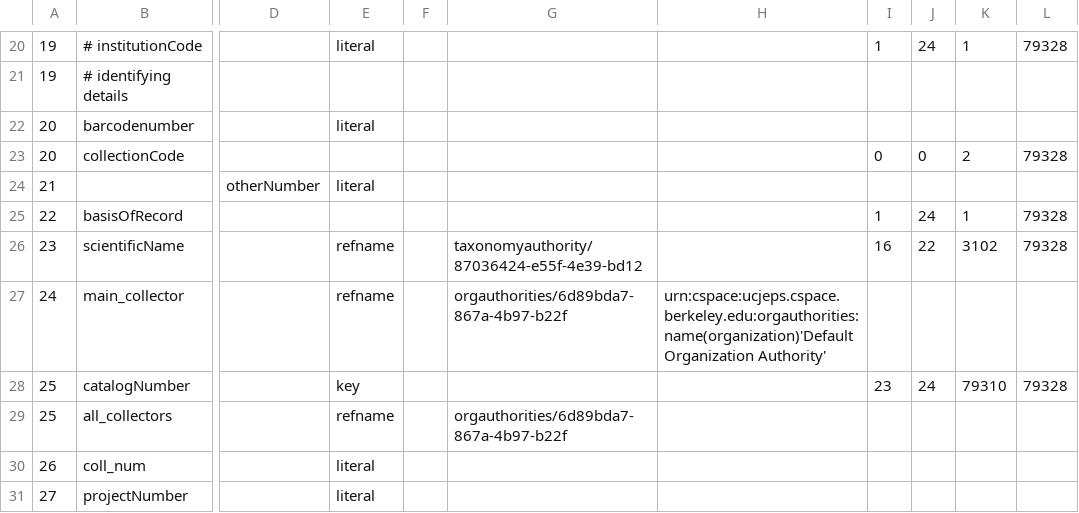
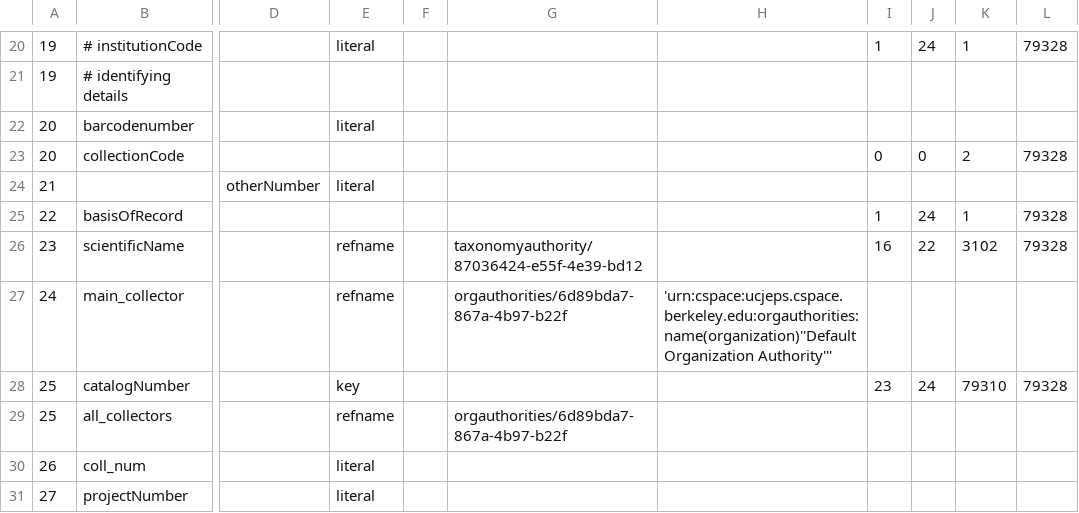
Before and after one commit to cspace-deployment/cspace-webapps-ucb, a CSV file: ucjeps/config/csvimport.collectionobjects.definitions.csv, drawn as a sheet; only a part is shown, gaps mark what is left out; the diff covers the shown part only; the diff names each change by its address in the sheet, - before the commit and + after, or states it on an @@ line.

Commit message:
CSW-451: revise validation configs for ucjeps csvimport

```diff
--- a/ucjeps/config/csvimport.collectionobjects.definitions.csv
+++ b/ucjeps/config/csvimport.collectionobjects.definitions.csv
-H27: urn:cspace:ucjeps.cspace.berkeley.edu:orgauthorities:name(organization)'Default Organization Authority'
+H27: 'urn:cspace:ucjeps.cspace.berkeley.edu:orgauthorities:name(organization)''Default Organization Authority'''
```
Also changed, not shown: 11 edited cells elsewhere in this file, 1 other file.
